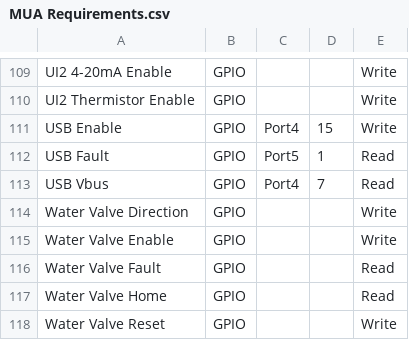
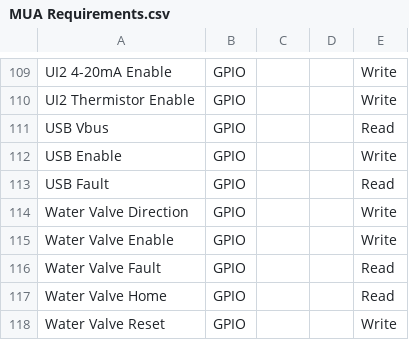
Before and after one commit to ComberbachSolutions/MCU-Combinatorics, a CSV file: MUA Requirements.csv, drawn as a sheet; only a part is shown, gaps mark what is left out.

Commit message:
Eliminated Specific GPIO pins (resolved)

```diff
--- a/MUA Requirements.csv
+++ b/MUA Requirements.csv
@@ -110,5 +110,5 @@ UI2 4-20mA Enable,GPIO,,,Write
 UI2 Thermistor Enable,GPIO,,,Write
-USB Enable,GPIO,Port4,15,Write
-USB Fault,GPIO,Port5,1,Read
-USB Vbus,GPIO,Port4,7,Read
+USB Vbus,GPIO,,,Read
+USB Enable,GPIO,,,Write
+USB Fault,GPIO,,,Read
 Water Valve Direction,GPIO,,,Write
```
Also changed, not shown: 1 other file.
